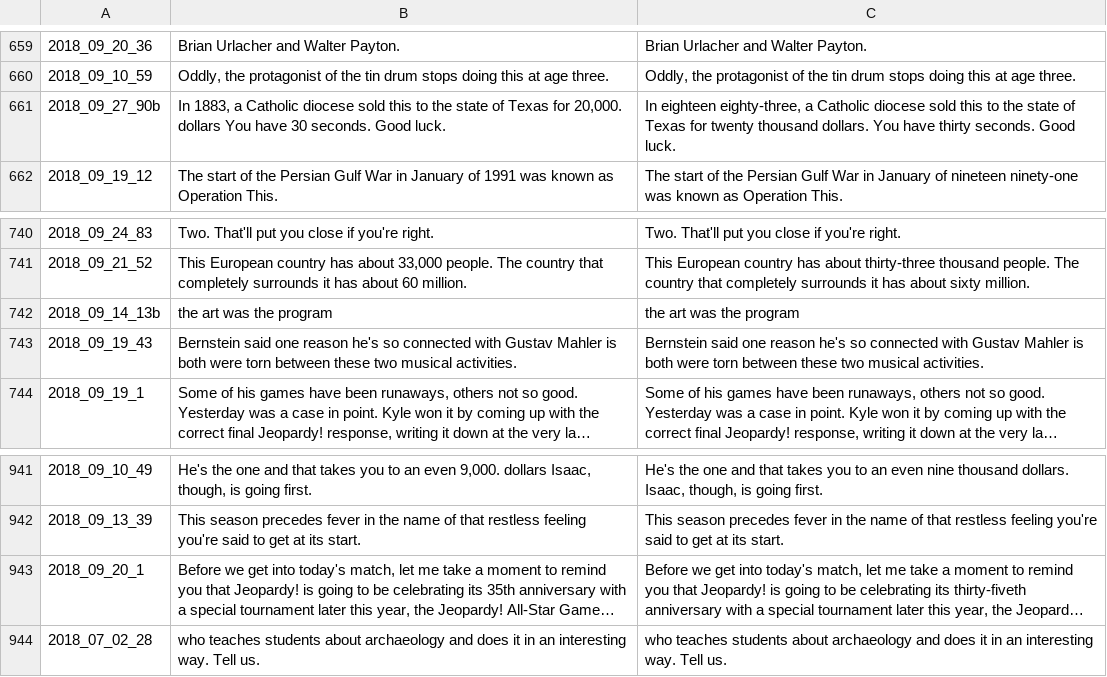
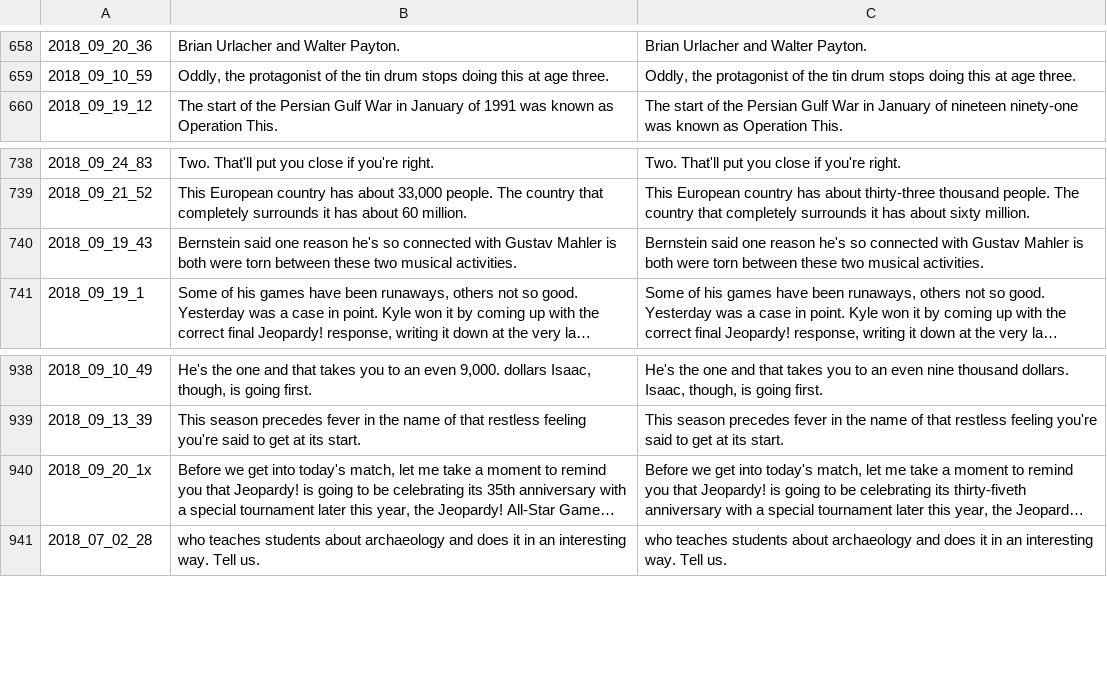
Before and after one commit to cheskett/trebek_voice, a CSV file: coqui_tts/jeopardy_dataset_reduced/metadata_norm.csv, drawn as a sheet; only a part is shown, gaps mark what is left out; long unchanged cells end in …; removed rows and columns are numbered as before the commit, all else as after; the diff covers the shown part only; the diff names each change by its address in the sheet, - before the commit and + after, or states it on an @@ line.

```diff
--- a/coqui_tts/jeopardy_dataset_reduced/metadata_norm.csv
+++ b/coqui_tts/jeopardy_dataset_reduced/metadata_norm.csv
-row 661: 2018_09_27_90b | In 1883, a Catholic diocese sold this to the state of Texas for 20,000. dollars You have 30 seconds. Good luck. | In eighteen eighty-three, a Catholic diocese sold this to the state of Texas for twenty thousand dollars. You have thirty seconds. Good luck.
-row 742: 2018_09_14_13b | the art was the program | the art was the program
-A940: 2018_09_20_1
+A940: 2018_09_20_1x
```
Also changed, not shown: 1 removed row and 12 edited cells elsewhere in this file.
